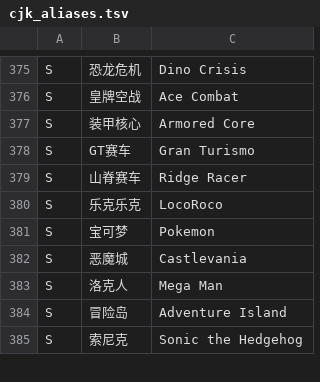
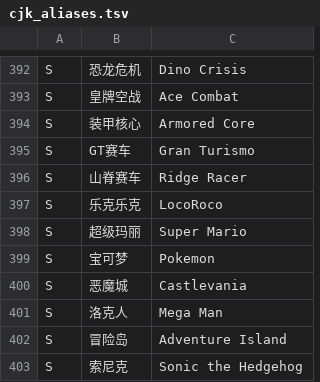
Before and after one commit to tinyc-z/PocketDeck, a TSV file: app/src/main/assets/cjk_aliases.tsv, drawn as a sheet; only a part is shown, gaps mark what is left out; the diff covers the shown part only; the diff names each change by its address in the sheet, - before the commit and + after, or states it on an @@ line.

Commit message:
feat(aliases): add Super Mario (超级玛丽) variants and share cjk_aliases.tsv with Web picker

```diff
--- a/app/src/main/assets/cjk_aliases.tsv
+++ b/app/src/main/assets/cjk_aliases.tsv
+row 398: S | 超级玛丽 | Super Mario
```
Also changed, not shown: 17 added rows elsewhere in this file, 2 other files.
